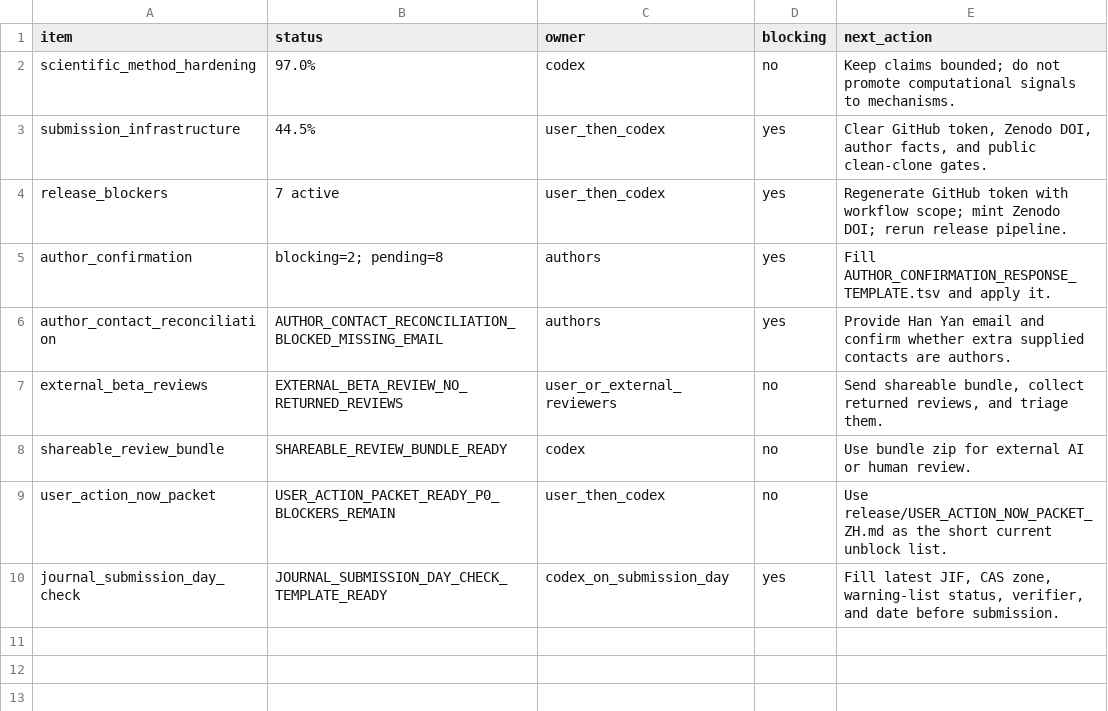
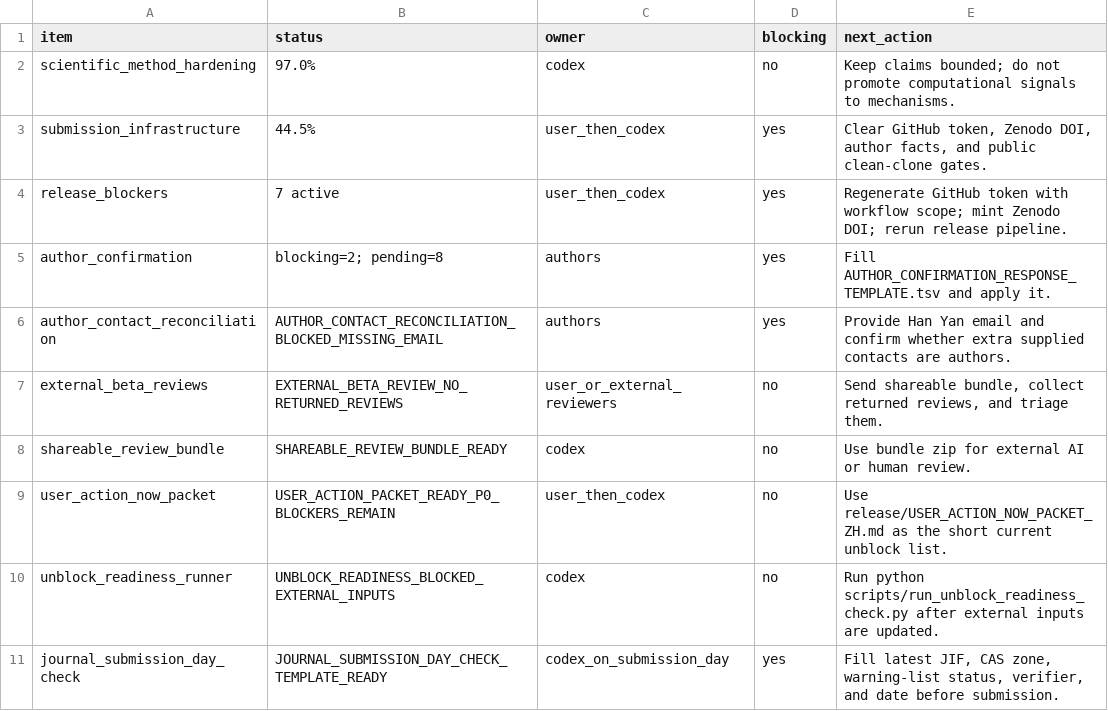
Before and after one commit to healthgreat/SheafSignal, a TSV file: manuscript/SHEAFSIGNAL_LIVE_GANTT_STATUS.tsv, drawn as a sheet; the diff names each change by its address in the sheet, - before the commit and + after, or states it on an @@ line.

Commit message:
Add unblock readiness runner

```diff
--- a/manuscript/SHEAFSIGNAL_LIVE_GANTT_STATUS.tsv
+++ b/manuscript/SHEAFSIGNAL_LIVE_GANTT_STATUS.tsv
+row 10: unblock_readiness_runner | UNBLOCK_READINESS_BLOCKED_EXTERNAL_INPUTS | codex | no | Run python scripts/run_unblock_readiness_check.py after external inputs are updated.
```
Also changed, not shown: 11 other files.
